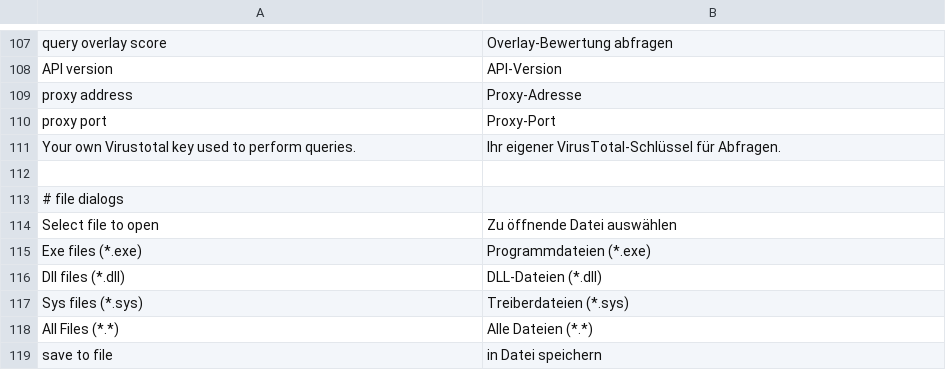
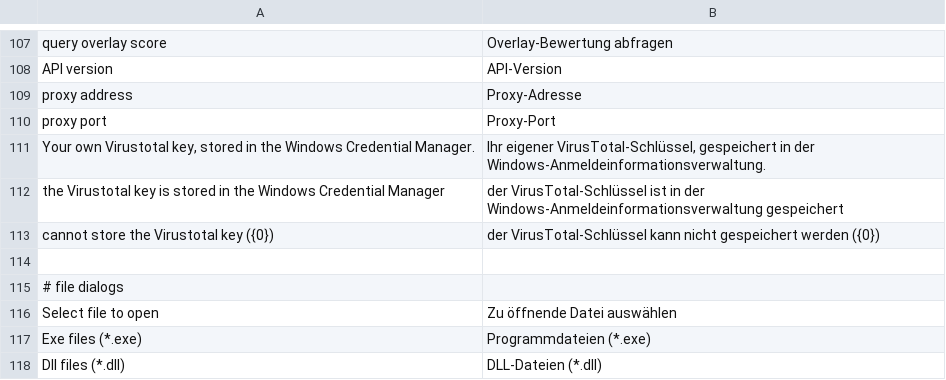
Before and after one commit to taida957789/PELens, a TSV file: crates/pelens-gui/i18n/de.tsv, drawn as a sheet; only a part is shown, gaps mark what is left out; the shorter side is filled out with more unchanged rows; removed rows and columns are numbered as before the commit, all else as after; the diff names each change by its address in the sheet, - before the commit and + after, or states it on an @@ line.

```diff
--- a/crates/pelens-gui/i18n/de.tsv
+++ b/crates/pelens-gui/i18n/de.tsv
-row 111: Your own Virustotal key used to perform queries. | Ihr eigener VirusTotal-Schlüssel für Abfragen.
+row 111: Your own Virustotal key, stored in the Windows Credential Manager. | Ihr eigener VirusTotal-Schlüssel, gespeichert in der Windows-Anmeldeinformationsverwaltung.
+row 112: the Virustotal key is stored in the Windows Credential Manager | der VirusTotal-Schlüssel ist in der Windows-Anmeldeinformationsverwaltung gespeichert
+row 113: cannot store the Virustotal key ({0}) | der VirusTotal-Schlüssel kann nicht gespeichert werden ({0})
```
Also changed, not shown: crates/pelens-gui/i18n/es.tsv, crates/pelens-gui/i18n/fr.tsv, 36 other files.
